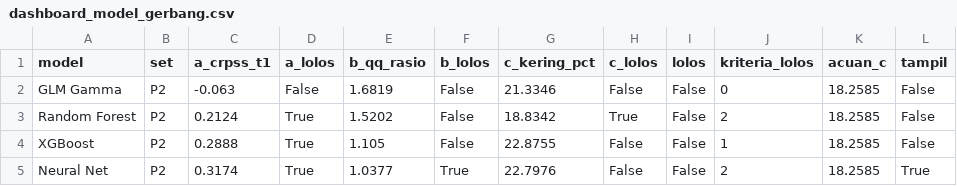
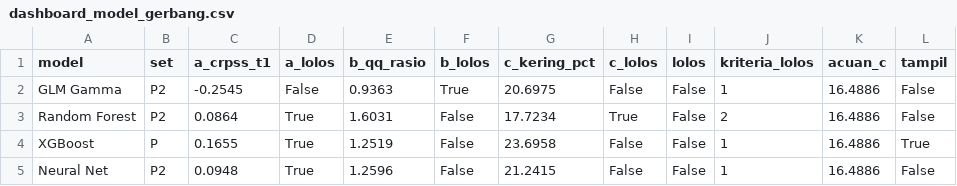
Before and after one commit to fadiela/dashboard-spi-banten, a CSV file: dashboard_model_gerbang.csv, drawn as a sheet; only a part is shown; the diff names each change by its address in the sheet, - before the commit and + after, or states it on an @@ line.

```diff
--- a/dashboard_model_gerbang.csv
+++ b/dashboard_model_gerbang.csv
-C2 (a_crpss_t1): -0.063
+C2 (a_crpss_t1): -0.2545
-E2 (b_qq_rasio): 1.6819
+E2 (b_qq_rasio): 0.9363
-F2 (b_lolos): False
+F2 (b_lolos): True
-G2 (c_kering_pct): 21.3346
+G2 (c_kering_pct): 20.6975
-J2 (kriteria_lolos): 0
+J2 (kriteria_lolos): 1
-K2:K5 (acuan_c): 18.2585
+K2:K5 (acuan_c): 16.4886
-C3 (a_crpss_t1): 0.2124
+C3 (a_crpss_t1): 0.0864
-E3 (b_qq_rasio): 1.5202
+E3 (b_qq_rasio): 1.6031
-G3 (c_kering_pct): 18.8342
+G3 (c_kering_pct): 17.7234
-B4 (set): P2
+B4 (set): P
-C4 (a_crpss_t1): 0.2888
+C4 (a_crpss_t1): 0.1655
-E4 (b_qq_rasio): 1.105
+E4 (b_qq_rasio): 1.2519
-G4 (c_kering_pct): 22.8755
+G4 (c_kering_pct): 23.6958
-L4 (tampil): False
+L4 (tampil): True
-C5 (a_crpss_t1): 0.3174
+C5 (a_crpss_t1): 0.0948
-E5 (b_qq_rasio): 1.0377
+E5 (b_qq_rasio): 1.2596
-F5 (b_lolos): True
+F5 (b_lolos): False
-G5 (c_kering_pct): 22.7976
+G5 (c_kering_pct): 21.2415
-J5 (kriteria_lolos): 2
+J5 (kriteria_lolos): 1
-L5 (tampil): True
+L5 (tampil): False
```
Also changed, not shown: dashboard_korelasi.csv, dashboard_korelasi_antar.csv, 10 other files.
